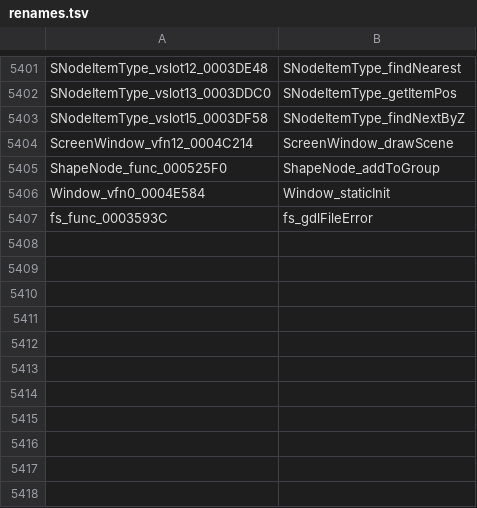
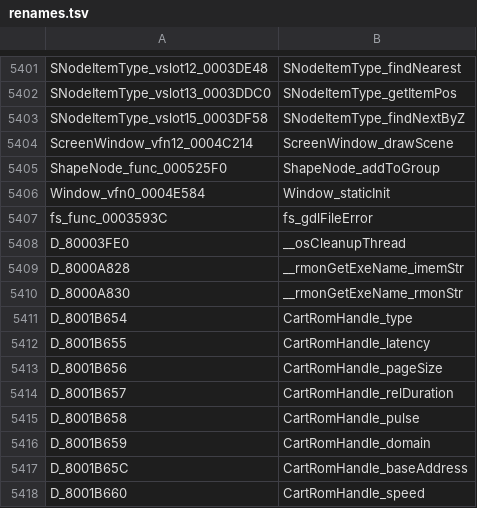
Before and after one commit to djsaunde/1080-decomp, a TSV file: renames.tsv, drawn as a sheet; only a part is shown, gaps mark what is left out.

```diff
--- a/renames.tsv
+++ b/renames.tsv
@@ -5407 +5407,12 @@ Window_vfn0_0004E584	Window_staticInit
 fs_func_0003593C	fs_gdlFileError
+D_80003FE0	__osCleanupThread
+D_8000A828	__rmonGetExeName_imemStr
+D_8000A830	__rmonGetExeName_rmonStr
+D_8001B654	CartRomHandle_type
+D_8001B655	CartRomHandle_latency
+D_8001B656	CartRomHandle_pageSize
+D_8001B657	CartRomHandle_relDuration
+D_8001B658	CartRomHandle_pulse
+D_8001B659	CartRomHandle_domain
+D_8001B65C	CartRomHandle_baseAddress
+D_8001B660	CartRomHandle_speed
```
Also changed, not shown: 14 other files.
